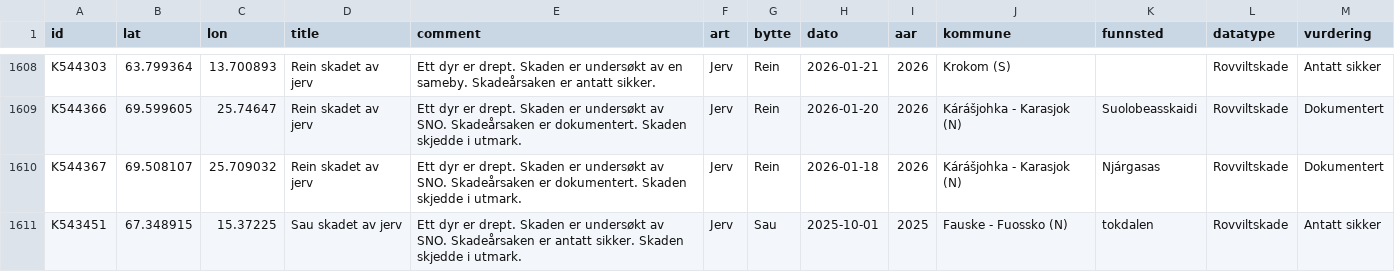
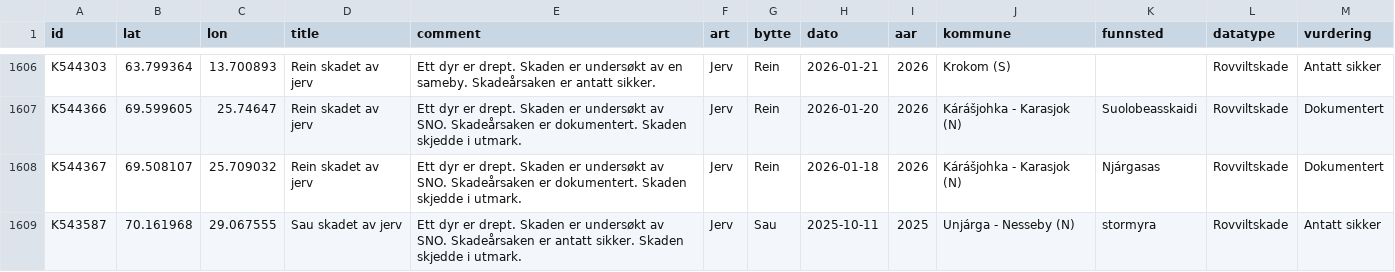
Before and after one commit to bergea1/rovbase-data, a CSV file: rovbase-1y.csv, drawn as a sheet; only a part is shown, gaps mark what is left out; the shorter side is filled out with more unchanged rows; the diff covers the shown part only; the diff names each change by its address in the sheet, - before the commit and + after, or states it on an @@ line.

```diff
--- a/rovbase-1y.csv
+++ b/rovbase-1y.csv
-row 1611: K543451 | 67.348915 | 15.37225 | Sau skadet av jerv | Ett dyr er drept. Skaden er undersøkt av SNO. Skadeårsaken er antatt sikker. Skaden skjedde i utmark. | Jerv | Sau | 2025-10-01 | 2025 | Fauske - Fuossko (N) | tokdalen | Rovviltskade | Antatt sikker
```
Also changed, not shown: 5 removed rows elsewhere in this file, rovbase-no-1y.csv, 7 other files.
